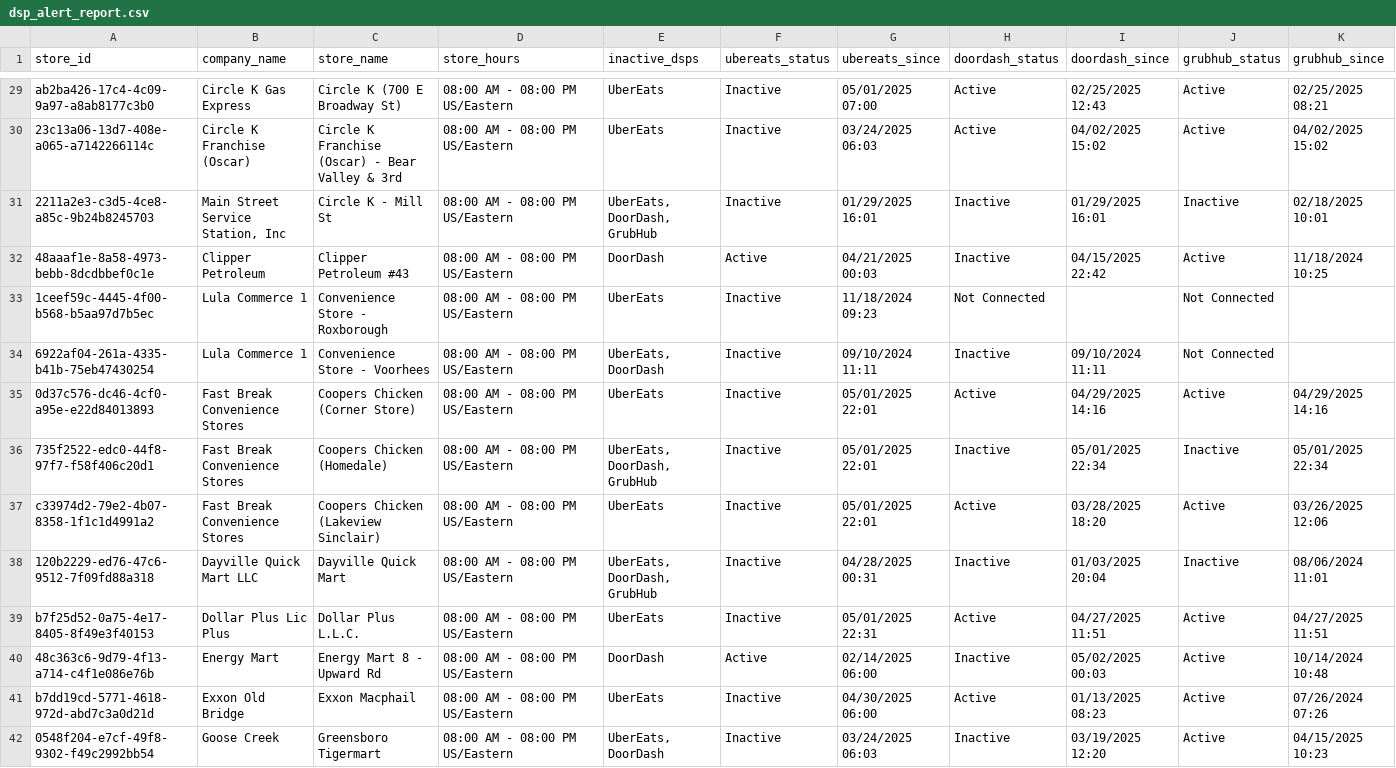
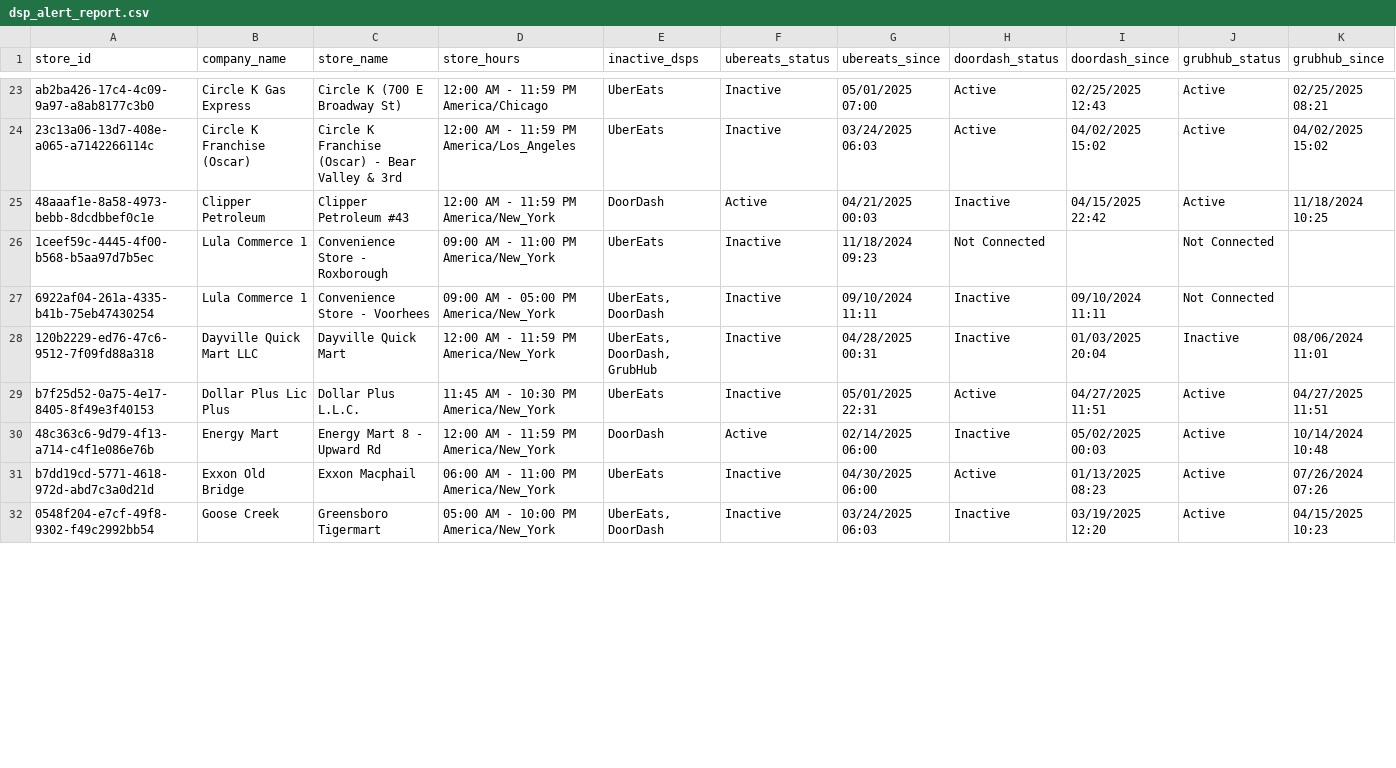
Before and after one commit to bradbishop1978/DSP-Webhook-Alert, a CSV file: dsp_alert_report.csv, drawn as a sheet; only a part is shown, gaps mark what is left out; removed rows and columns are numbered as before the commit, all else as after; the diff covers the shown part only; the diff names each change by its address in the sheet, - before the commit and + after, or states it on an @@ line.

```diff
--- a/dsp_alert_report.csv
+++ b/dsp_alert_report.csv
-D23 (store_hours): 08:00 AM - 08:00 PM US/Eastern
+D23 (store_hours): 12:00 AM - 11:59 PM America/Chicago
-D24 (store_hours): 08:00 AM - 08:00 PM US/Eastern
+D24 (store_hours): 12:00 AM - 11:59 PM America/Los_Angeles
-row 31: 2211a2e3-c3d5-4ce8-a85c-9b24b8245703 | Main Street Service Station, Inc | Circle K - Mill St | 08:00 AM - 08:00 PM US/Eastern | UberEats, DoorDash, GrubHub | Inactive | 01/29/2025 16:01 | Inactive | 01/29/2025 16:01 | Inactive | 02/18/2025 10:01
-D25 (store_hours): 08:00 AM - 08:00 PM US/Eastern
+D25 (store_hours): 12:00 AM - 11:59 PM America/New_York
-D26 (store_hours): 08:00 AM - 08:00 PM US/Eastern
+D26 (store_hours): 09:00 AM - 11:00 PM America/New_York
-D27 (store_hours): 08:00 AM - 08:00 PM US/Eastern
+D27 (store_hours): 09:00 AM - 05:00 PM America/New_York
-row 35: 0d37c576-dc46-4cf0-a95e-e22d84013893 | Fast Break Convenience Stores | Coopers Chicken (Corner Store) | 08:00 AM - 08:00 PM US/Eastern | UberEats | Inactive | 05/01/2025 22:01 | Active | 04/29/2025 14:16 | Active | 04/29/2025 14:16
-row 36: 735f2522-edc0-44f8-97f7-f58f406c20d1 | Fast Break Convenience Stores | Coopers Chicken (Homedale) | 08:00 AM - 08:00 PM US/Eastern | UberEats, DoorDash, GrubHub | Inactive | 05/01/2025 22:01 | Inactive | 05/01/2025 22:34 | Inactive | 05/01/2025 22:34
-row 37: c33974d2-79e2-4b07-8358-1f1c1d4991a2 | Fast Break Convenience Stores | Coopers Chicken (Lakeview Sinclair) | 08:00 AM - 08:00 PM US/Eastern | UberEats | Inactive | 05/01/2025 22:01 | Active | 03/28/2025 18:20 | Active | 03/26/2025 12:06
-D28 (store_hours): 08:00 AM - 08:00 PM US/Eastern
+D28 (store_hours): 12:00 AM - 11:59 PM America/New_York
-D29 (store_hours): 08:00 AM - 08:00 PM US/Eastern
+D29 (store_hours): 11:45 AM - 10:30 PM America/New_York
-D30 (store_hours): 08:00 AM - 08:00 PM US/Eastern
+D30 (store_hours): 12:00 AM - 11:59 PM America/New_York
-D31 (store_hours): 08:00 AM - 08:00 PM US/Eastern
+D31 (store_hours): 06:00 AM - 11:00 PM America/New_York
-D32 (store_hours): 08:00 AM - 08:00 PM US/Eastern
+D32 (store_hours): 05:00 AM - 10:00 PM America/New_York
```
Also changed, not shown: 6 removed rows and 66 edited cells elsewhere in this file.
